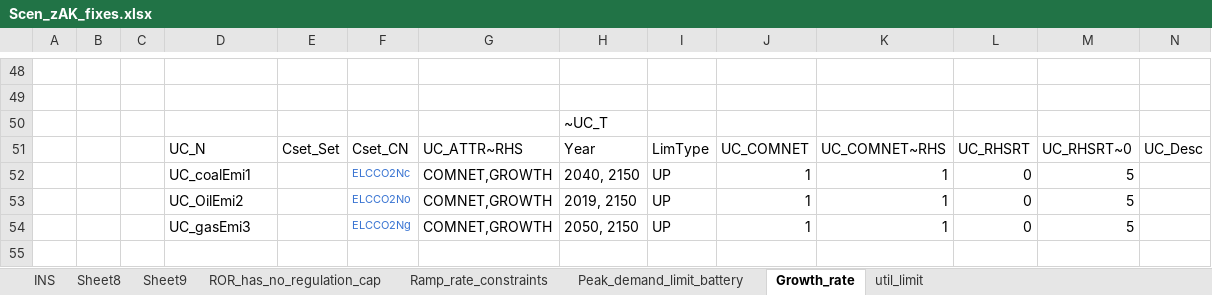
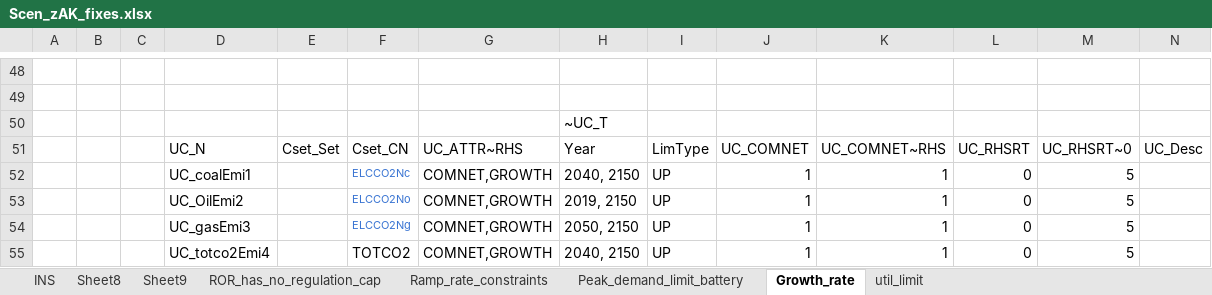
Before and after one commit to seanli12354/KiNESYS_BattCircularity-main, an Excel workbook: SuppXLS/Scen_zAK_fixes.xlsx, sheet Growth_rate, drawn as a sheet; only a part is shown, gaps mark what is left out; values as stored, in another font and other column widths than the file's, no borders; the diff names each change by its address in the sheet, - before the commit and + after, or states it on an @@ line.

Commit message:
Add files via upload

```diff
--- a/SuppXLS/Scen_zAK_fixes.xlsx (sheet Growth_rate)
+++ b/SuppXLS/Scen_zAK_fixes.xlsx (sheet Growth_rate)
+row 55:  |  |  | UC_totco2Emi4 |  | TOTCO2 | COMNET,GROWTH | 2040, 2150 | UP | 1 | 1 | 0 | 5
```
